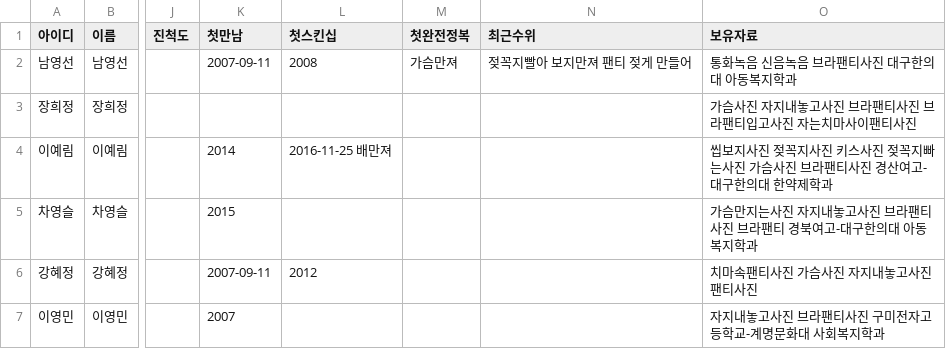
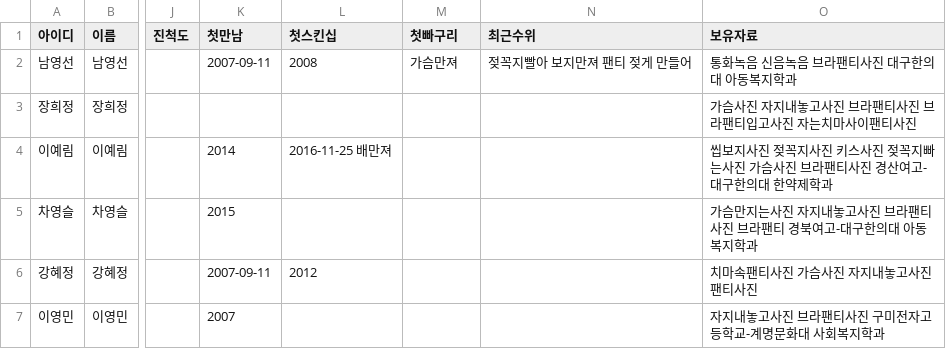
Before and after one commit to jym5317-coder/my-private-note, a CSV file: 인명.csv, drawn as a sheet; only a part is shown, gaps mark what is left out; the diff names each change by its address in the sheet, - before the commit and + after, or states it on an @@ line.

Commit message:
Update 인명.csv

```diff
--- a/인명.csv
+++ b/인명.csv
-M1: 첫완전정복
+M1: 첫빠구리
```
